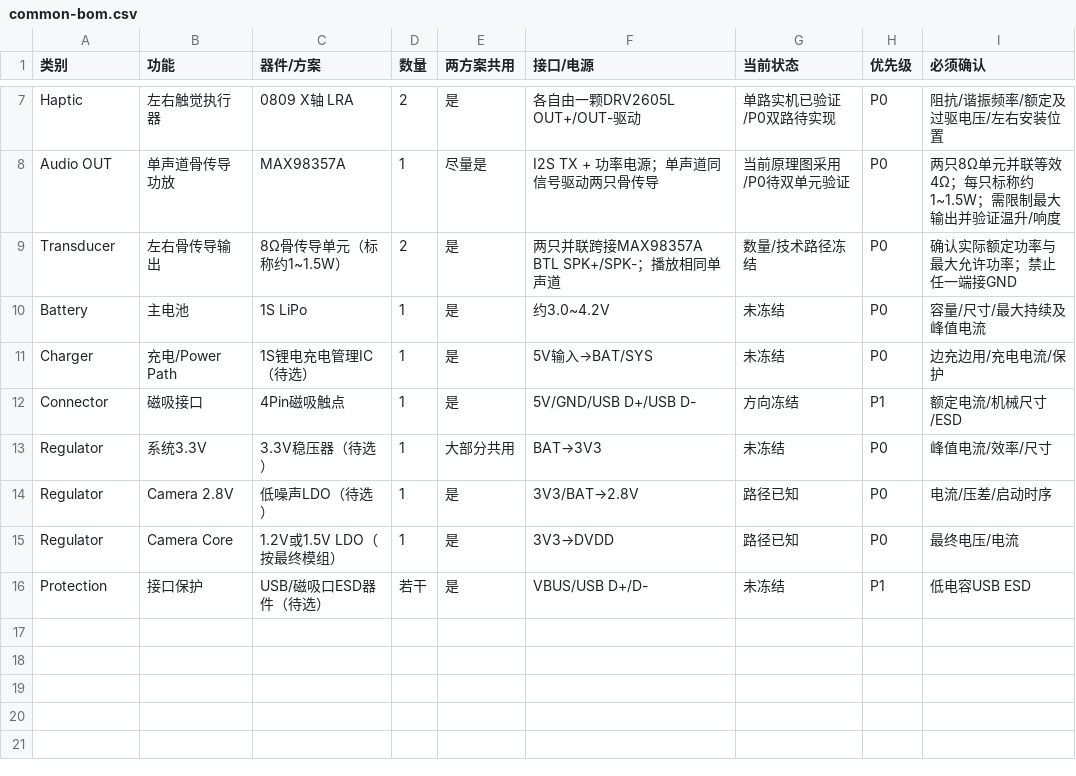
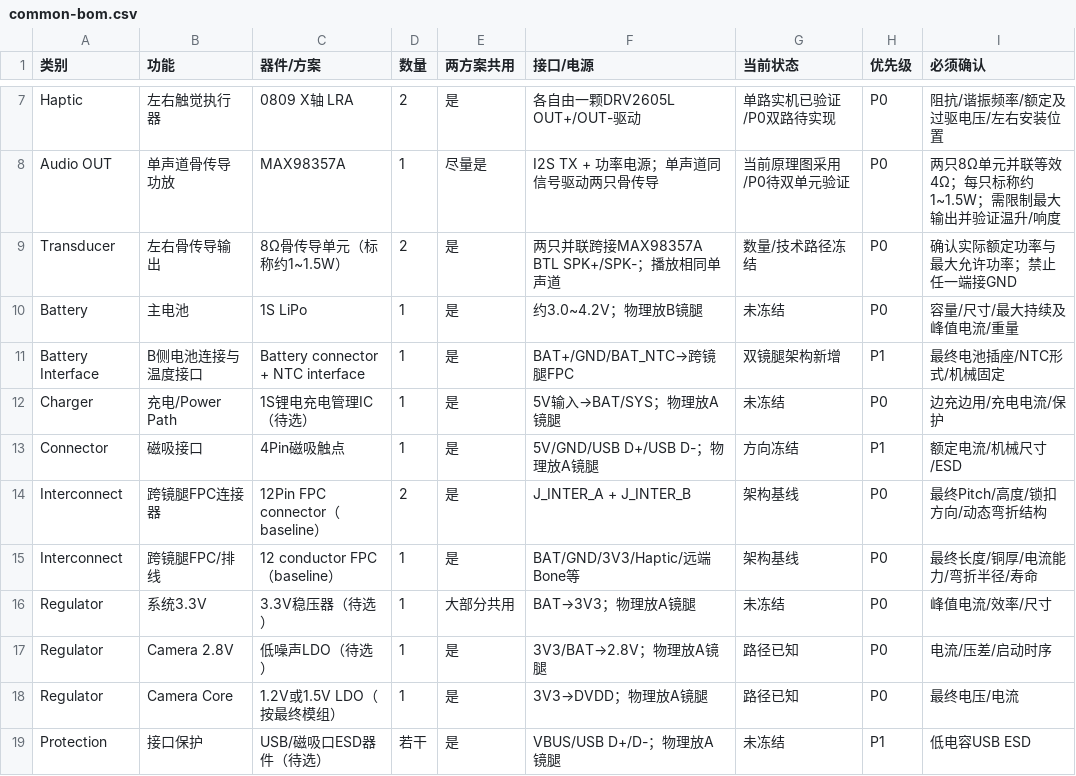
Before and after one commit to Karl-XZ/silvercare-ai-assistant, a CSV file: docs/hardware/integration/v1/common/common-bom.csv, drawn as a sheet; only a part is shown, gaps mark what is left out.

Commit message:
hardware: add dual-temple interconnect items to BOM

```diff
--- a/docs/hardware/integration/v1/common/common-bom.csv
+++ b/docs/hardware/integration/v1/common/common-bom.csv
@@ -9,8 +9,11 @@ Audio OUT,单声道骨传导功放,MAX98357A,1,尽量是,I2S TX + 功率电源
 Transducer,左右骨传导输出,8Ω骨传导单元（标称约1~1.5W）,2,是,两只并联跨接MAX98357A BTL SPK+/SPK-；播放相同单声道,数量/技术路径冻结,P0,确认实际额定功率与最大允许功率；禁止任一端接GND
-Battery,主电池,1S LiPo,1,是,约3.0~4.2V,未冻结,P0,容量/尺寸/最大持续及峰值电流
-Charger,充电/Power Path,1S锂电充电管理IC（待选）,1,是,5V输入→BAT/SYS,未冻结,P0,边充边用/充电电流/保护
-Connector,磁吸接口,4Pin磁吸触点,1,是,5V/GND/USB D+/USB D-,方向冻结,P1,额定电流/机械尺寸/ESD
-Regulator,系统3.3V,3.3V稳压器（待选）,1,大部分共用,BAT→3V3,未冻结,P0,峰值电流/效率/尺寸
-Regulator,Camera 2.8V,低噪声LDO（待选）,1,是,3V3/BAT→2.8V,路径已知,P0,电流/压差/启动时序
-Regulator,Camera Core,1.2V或1.5V LDO（按最终模组）,1,是,3V3→DVDD,路径已知,P0,最终电压/电流
-Protection,接口保护,USB/磁吸口ESD器件（待选）,若干,是,VBUS/USB D+/D-,未冻结,P1,低电容USB ESD
+Battery,主电池,1S LiPo,1,是,约3.0~4.2V；物理放B镜腿,未冻结,P0,容量/尺寸/最大持续及峰值电流/重量
+Battery Interface,B侧电池连接与温度接口,Battery connector + NTC interface,1,是,BAT+/GND/BAT_NTC→跨镜腿FPC,双镜腿架构新增,P1,最终电池插座/NTC形式/机械固定
+Charger,充电/Power Path,1S锂电充电管理IC（待选）,1,是,5V输入→BAT/SYS；物理放A镜腿,未冻结,P0,边充边用/充电电流/保护
+Connector,磁吸接口,4Pin磁吸触点,1,是,5V/GND/USB D+/USB D-；物理放A镜腿,方向冻结,P1,额定电流/机械尺寸/ESD
+Interconnect,跨镜腿FPC连接器,12Pin FPC connector（baseline）,2,是,J_INTER_A + J_INTER_B,架构基线,P0,最终Pitch/高度/锁扣方向/动态弯折结构
+Interconnect,跨镜腿FPC/排线,12 conductor FPC（baseline）,1,是,BAT/GND/3V3/Haptic/远端Bone等,架构基线,P0,最终长度/铜厚/电流能力/弯折半径/寿命
+Regulator,系统3.3V,3.3V稳压器（待选）,1,大部分共用,BAT→3V3；物理放A镜腿,未冻结,P0,峰值电流/效率/尺寸
+Regulator,Camera 2.8V,低噪声LDO（待选）,1,是,3V3/BAT→2.8V；物理放A镜腿,路径已知,P0,电流/压差/启动时序
+Regulator,Camera Core,1.2V或1.5V LDO（按最终模组）,1,是,3V3→DVDD；物理放A镜腿,路径已知,P0,最终电压/电流
+Protection,接口保护,USB/磁吸口ESD器件（待选）,若干,是,VBUS/USB D+/D-；物理放A镜腿,未冻结,P1,低电容USB ESD
```
